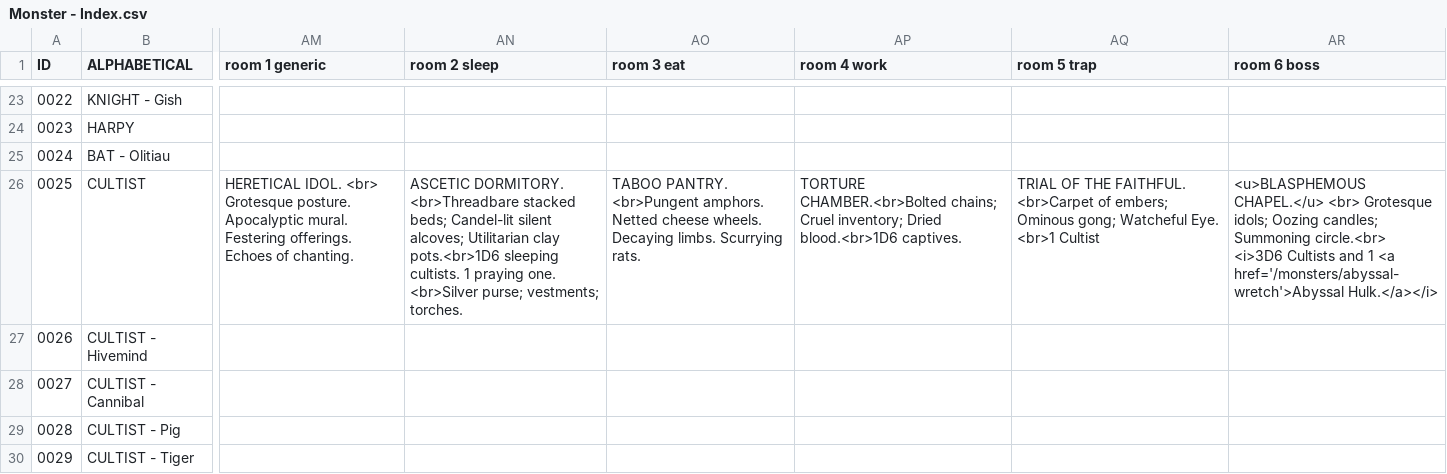
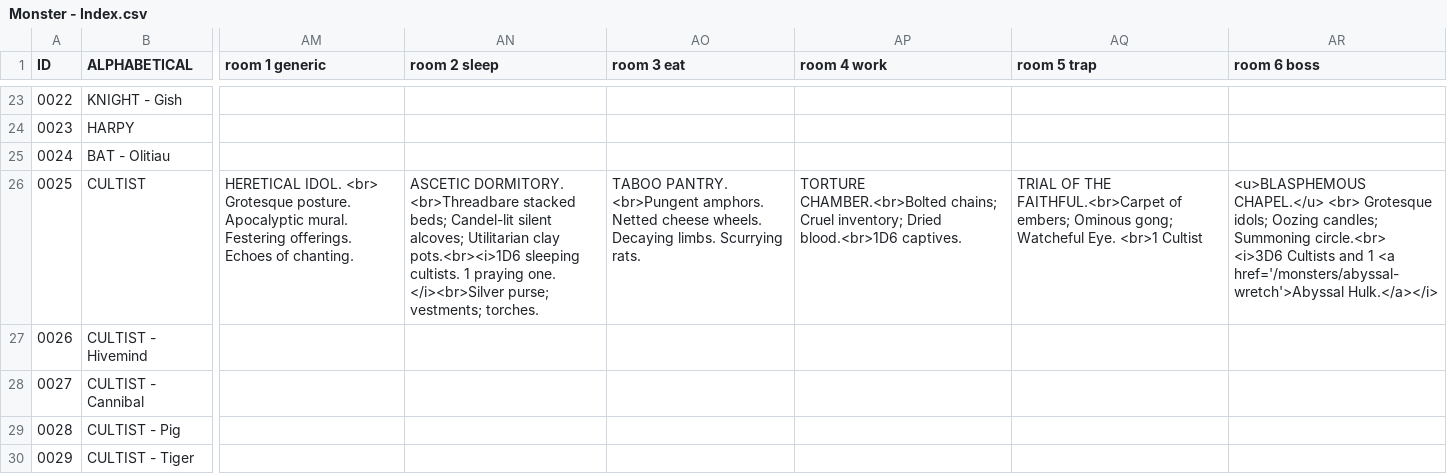
Before and after one commit to SaltyGoo/saltygoo.github.io, a CSV file: CSV/Monster - Index.csv, drawn as a sheet; only a part is shown, gaps mark what is left out; the diff names each change by its address in the sheet, - before the commit and + after, or states it on an @@ line.

Commit message:
Add files via upload

```diff
--- a/CSV/Monster - Index.csv
+++ b/CSV/Monster - Index.csv
-AN26 (room 2 sleep): …Utilitarian clay pots.<br>1D6 sleeping cultists. 1 praying one. <br>Silver purse; vestments;…
+AN26 (room 2 sleep): …Utilitarian clay pots.<br><i>1D6 sleeping cultists. 1 praying one. </i><br>Silver purse; vestments;…
-AQ26 (room 5 trap): …OF THE FAITHFUL. <br>Carpet of embers;…
+AQ26 (room 5 trap): …OF THE FAITHFUL.<br>Carpet of embers;…
```
